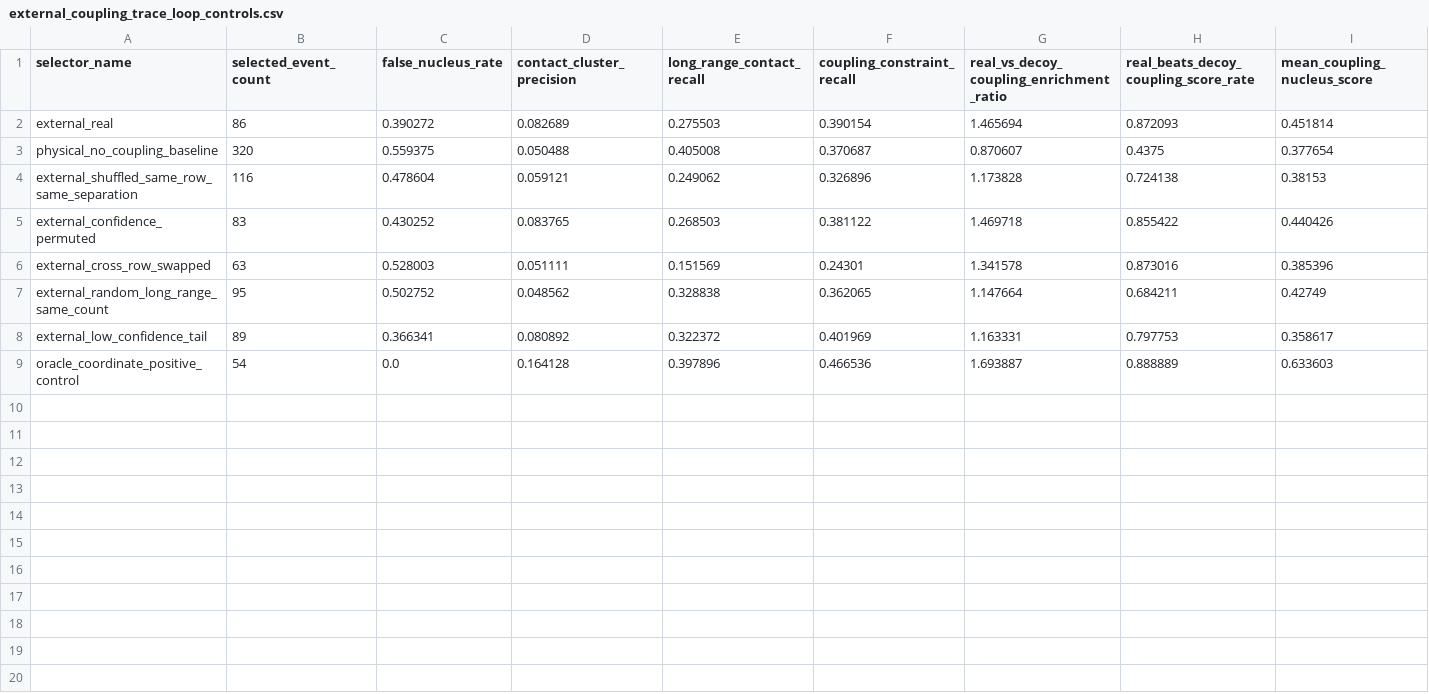
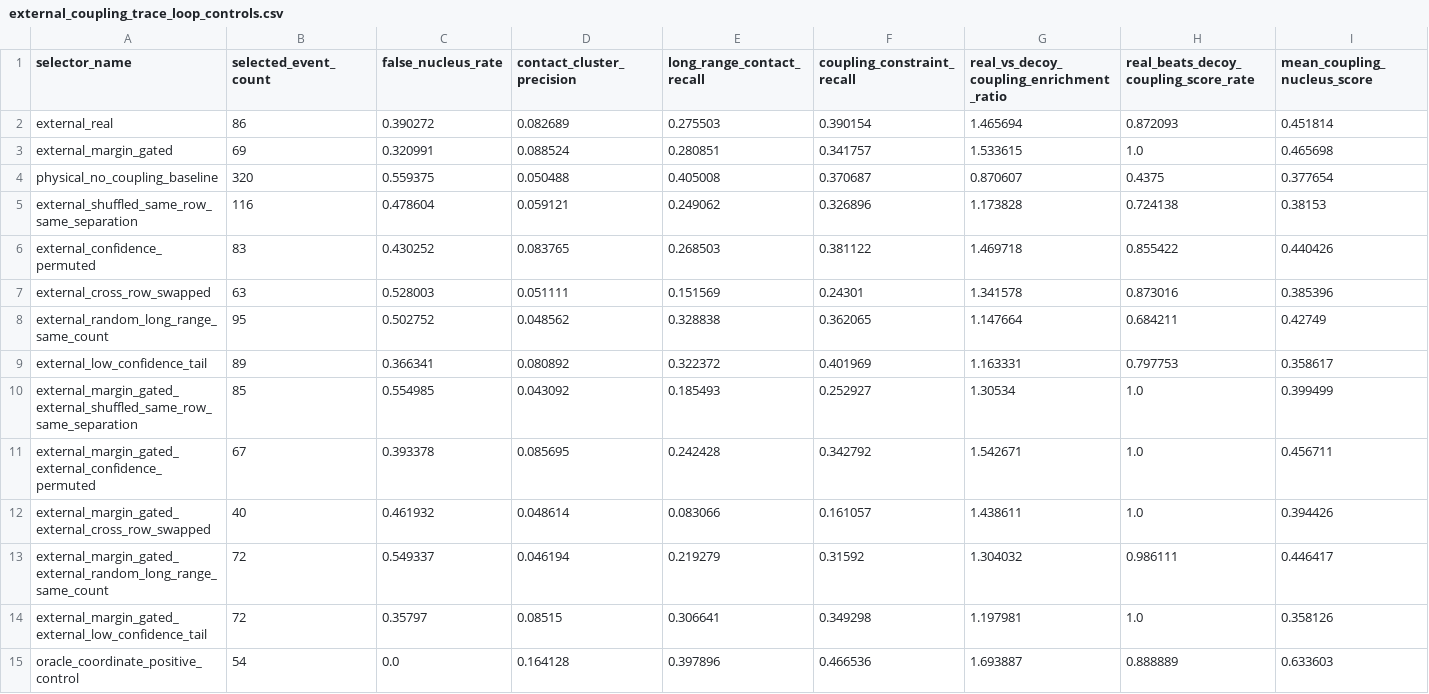
Before and after one commit to DraganaMitova/pharmacotopology, a CSV file: first_contact_clean_pharmacotopology_layer_run/external_coupling_trace_loop_controls.csv, drawn as a sheet; only a part is shown; rows hold the shown columns only; the diff names each change by its address in the sheet, - before the commit and + after, or states it on an @@ line.

Commit message:
Add margin-gated external trace loop control win

```diff
--- a/first_contact_clean_pharmacotopology_layer_run/external_coupling_trace_loop_controls.csv
+++ b/first_contact_clean_pharmacotopology_layer_run/external_coupling_trace_loop_controls.csv
+row 3: external_margin_gated | 69 | 0.320991 | 0.088524 | 0.280851 | 0.341757 | 1.533615 | 1.0 | 0.465698
+row 10: external_margin_gated_external_shuffled_same_row_same_separation | 85 | 0.554985 | 0.043092 | 0.185493 | 0.252927 | 1.30534 | 1.0 | 0.399499
+row 11: external_margin_gated_external_confidence_permuted | 67 | 0.393378 | 0.085695 | 0.242428 | 0.342792 | 1.542671 | 1.0 | 0.456711
+row 12: external_margin_gated_external_cross_row_swapped | 40 | 0.461932 | 0.048614 | 0.083066 | 0.161057 | 1.438611 | 1.0 | 0.394426
+row 13: external_margin_gated_external_random_long_range_same_count | 72 | 0.549337 | 0.046194 | 0.219279 | 0.31592 | 1.304032 | 0.986111 | 0.446417
+row 14: external_margin_gated_external_low_confidence_tail | 72 | 0.35797 | 0.08515 | 0.306641 | 0.349298 | 1.197981 | 1.0 | 0.358126
```
Also changed, not shown: first_contact_clean_pharmacotopology_layer_run/external_coupling_trace_loop_selectors.csv, 10 other files.
